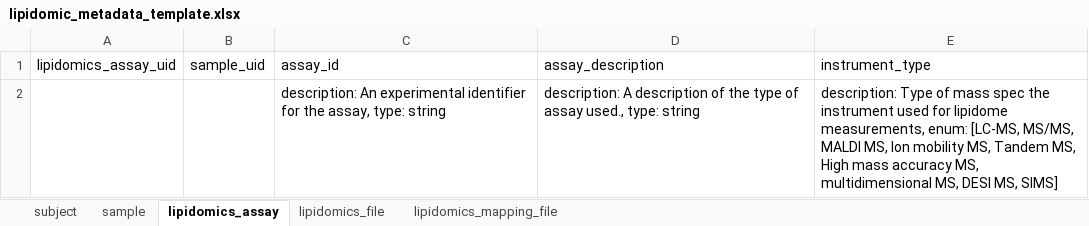
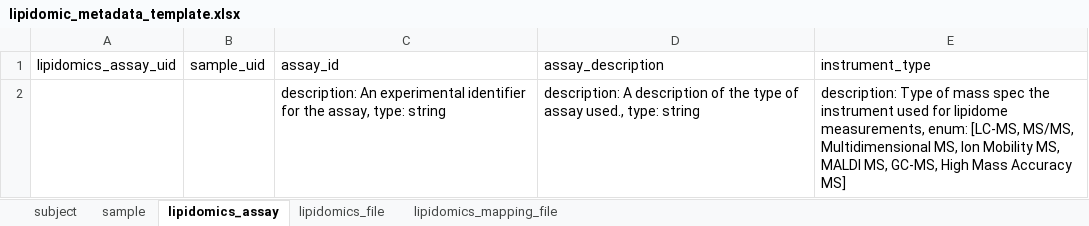
Before and after one commit to AustralianBioCommons/acdc_metadata_templates, an Excel workbook: lipidomic_metadata_template.xlsx, sheet lipidomics_assay, drawn as a sheet; values as stored, in another font and other column widths than the file's, no borders; the diff names each change by its address in the sheet, - before the commit and + after, or states it on an @@ line.

```diff
--- a/lipidomic_metadata_template.xlsx (sheet lipidomics_assay)
+++ b/lipidomic_metadata_template.xlsx (sheet lipidomics_assay)
-E2 (instrument_type): …[LC-MS, MS/MS, MALDI MS, Ion mobility MS, Tandem MS, High mass accuracy MS, multidimensional MS, DESI MS, SIMS]
+E2 (instrument_type): …[LC-MS, MS/MS, Multidimensional MS, Ion Mobility MS, MALDI MS, GC-MS, High Mass Accuracy MS]
```
Also changed, not shown: sheet lipidomics_mapping_file, sheet lipidomics_file.
